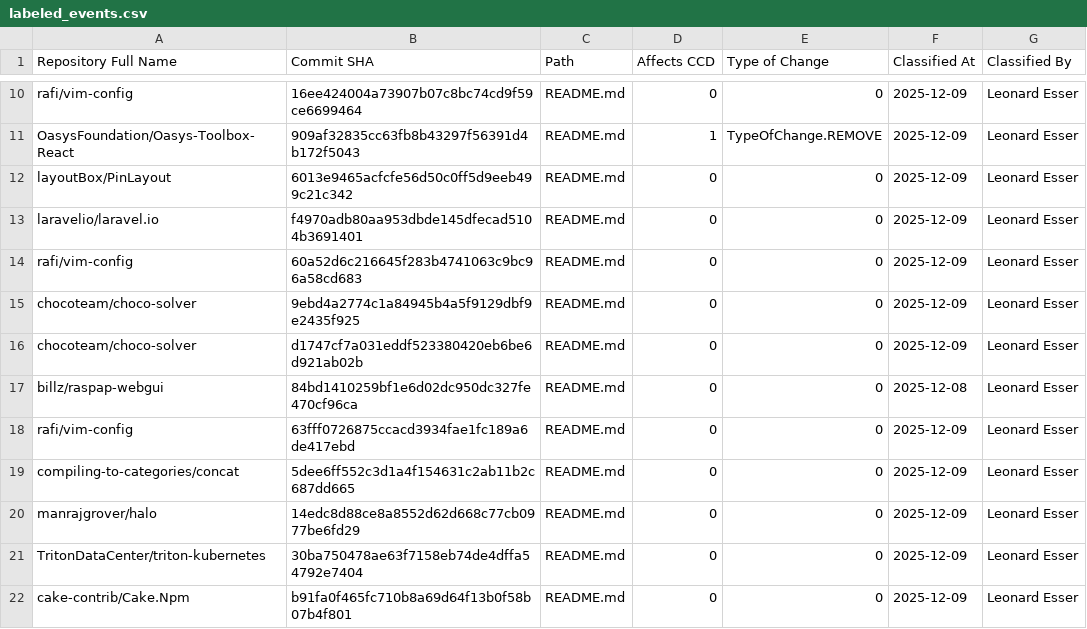
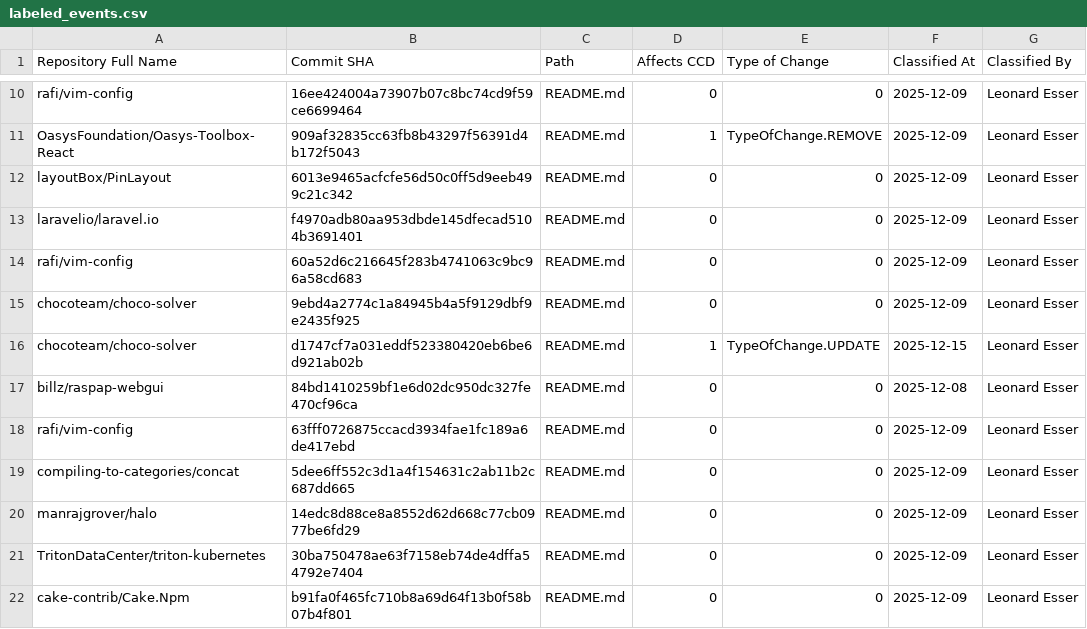
Before and after one commit to Leonard-Esser/autumn-2025, a CSV file: data/labeled_events/labeled_events.csv, drawn as a sheet; only a part is shown, gaps mark what is left out.

Commit message:
Change label
Why? Because avoiding broken links RE communication channels, e.g., group chats, should be considered good practice and shows that a project is alive and kicking. This is a CCDC event.

```diff
--- a/data/labeled_events/labeled_events.csv
+++ b/data/labeled_events/labeled_events.csv
@@ -15,3 +15,3 @@ rafi/vim-config,60a52d6c216645f283b4741063c9bc96a58cd683,README.md,0,0,2025-12-0
 chocoteam/choco-solver,9ebd4a2774c1a84945b4a5f9129dbf9e2435f925,README.md,0,0,2025-12-09,Leonard Esser
-chocoteam/choco-solver,d1747cf7a031eddf523380420eb6be6d921ab02b,README.md,0,0,2025-12-09,Leonard Esser
+chocoteam/choco-solver,d1747cf7a031eddf523380420eb6be6d921ab02b,README.md,1,TypeOfChange.UPDATE,2025-12-15,Leonard Esser
 billz/raspap-webgui,84bd1410259bf1e6d02dc950dc327fe470cf96ca,README.md,0,0,2025-12-08,Leonard Esser
```
